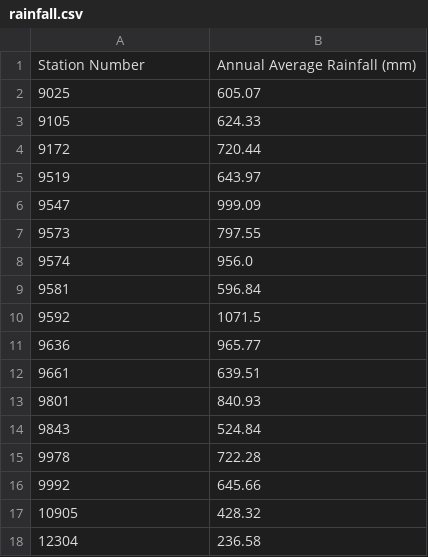
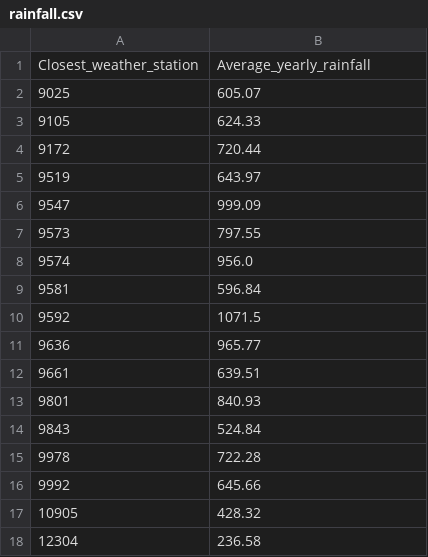
Before and after one commit to CarmenK2/ETL-project, a CSV file: Resources_weather/rainfall.csv, drawn as a sheet.

```diff
--- a/Resources_weather/rainfall.csv
+++ b/Resources_weather/rainfall.csv
@@ -1,2 +1,2 @@
-Station Number,Annual Average Rainfall (mm)
+Closest_weather_station,Average_yearly_rainfall
 9025,605.07
```
Also changed, not shown: Resources_weather/solar.csv.
